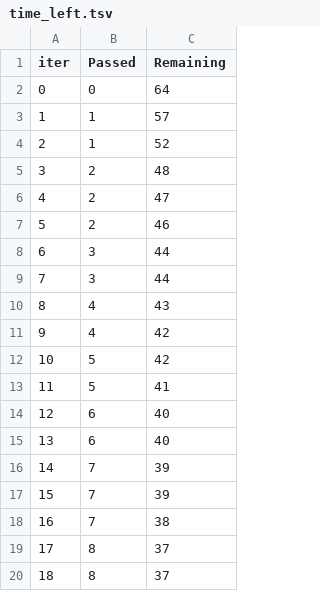
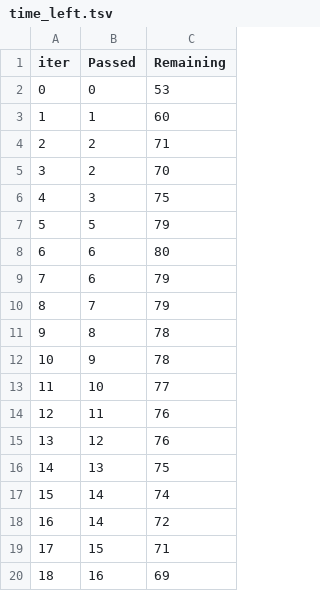
Before and after one commit to JanukiGangadhara/mlprojects, a TSV file: catboost_info/time_left.tsv, drawn as a sheet; only a part is shown; the diff covers the shown part only.

```diff
--- a/catboost_info/time_left.tsv
+++ b/catboost_info/time_left.tsv
@@ -1,20 +1,20 @@
 iter	Passed	Remaining
-0	0	64
-1	1	57
-2	1	52
-3	2	48
-4	2	47
-5	2	46
-6	3	44
-7	3	44
-8	4	43
-9	4	42
-10	5	42
-11	5	41
-12	6	40
-13	6	40
-14	7	39
-15	7	39
-16	7	38
-17	8	37
-18	8	37
+0	0	53
+1	1	60
+2	2	71
+3	2	70
+4	3	75
+5	5	79
+6	6	80
+7	6	79
+8	7	79
+9	8	78
+10	9	78
+11	10	77
+12	11	76
+13	12	76
+14	13	75
+15	14	74
+16	14	72
+17	15	71
+18	16	69
```
Also changed, not shown: 159 edited cells elsewhere in this file, 2 other files.
